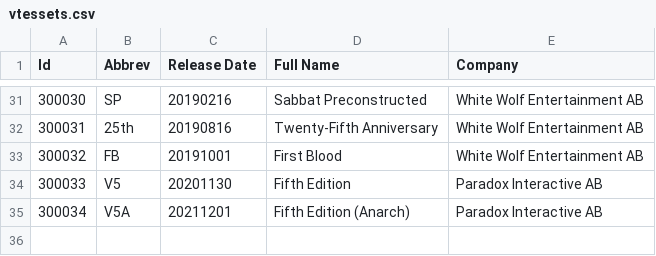
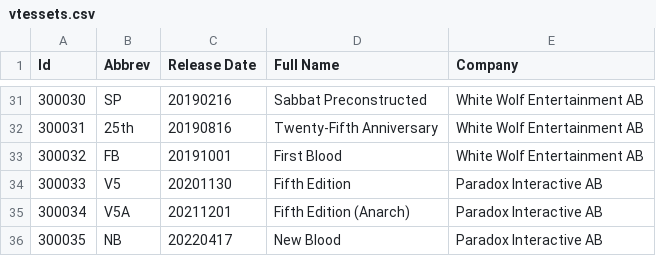
Before and after one commit to Nosk14/bloodlibrary-backend, a CSV file: vtescards/api/data/vtessets.csv, drawn as a sheet; only a part is shown, gaps mark what is left out.

```diff
--- a/vtescards/api/data/vtessets.csv
+++ b/vtescards/api/data/vtessets.csv
@@ -35 +35,2 @@
 "300034","V5A","20211201","Fifth Edition (Anarch)","Paradox Interactive AB"
+"300035","NB","20220417","New Blood","Paradox Interactive AB"
```
Also changed, not shown: vtescards/api/data/vtescrypt.csv, vtescards/api/data/vteslib.csv, 1 other file.
